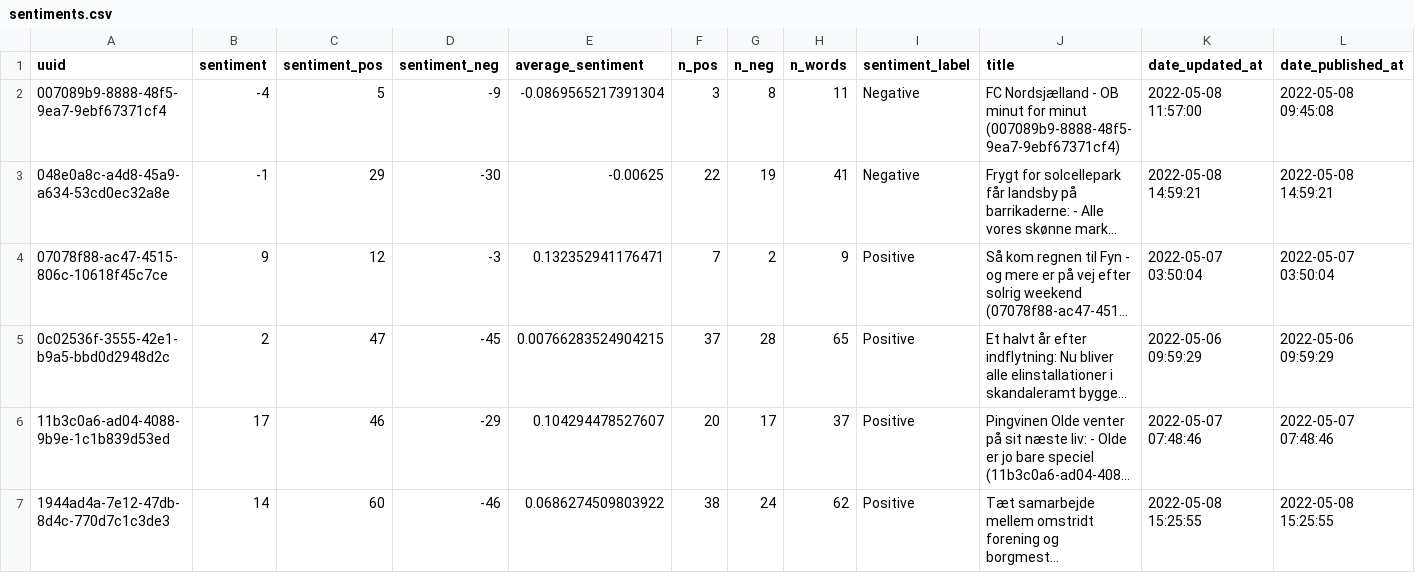
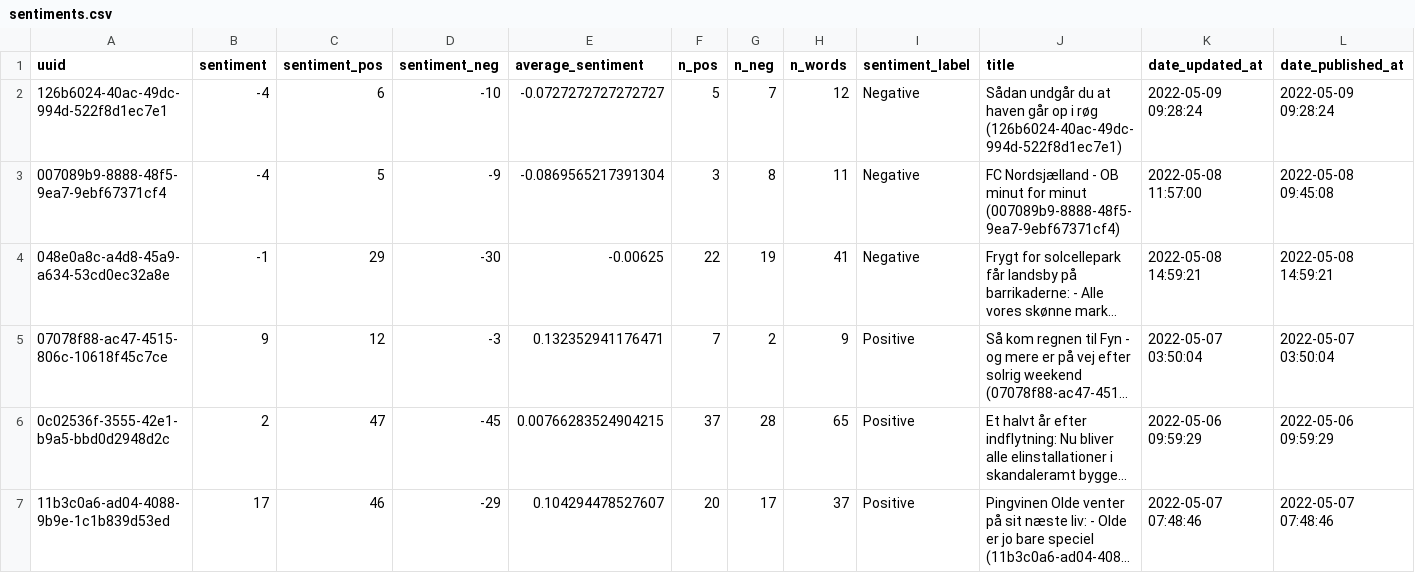
Before and after one commit to ADernild/queen_dk_nys, a CSV file: data/sentiments.csv, drawn as a sheet; only a part is shown; the shorter side is filled out with more unchanged rows; long unchanged cells end in …; the diff names each change by its address in the sheet, - before the commit and + after, or states it on an @@ line.

```diff
--- a/data/sentiments.csv
+++ b/data/sentiments.csv
+row 2: 126b6024-40ac-49dc-994d-522f8d1ec7e1 | -4 | 6 | -10 | -0.0727272727272727 | 5 | 7 | 12 | Negative | Sådan undgår du at haven går op i røg (126b6024-40ac-49dc-994d-522f8d1ec7e1) | 2022-05-09 09:28:24 | 2022-05-09 09:28:24
```
Also changed, not shown: 8 other files.
